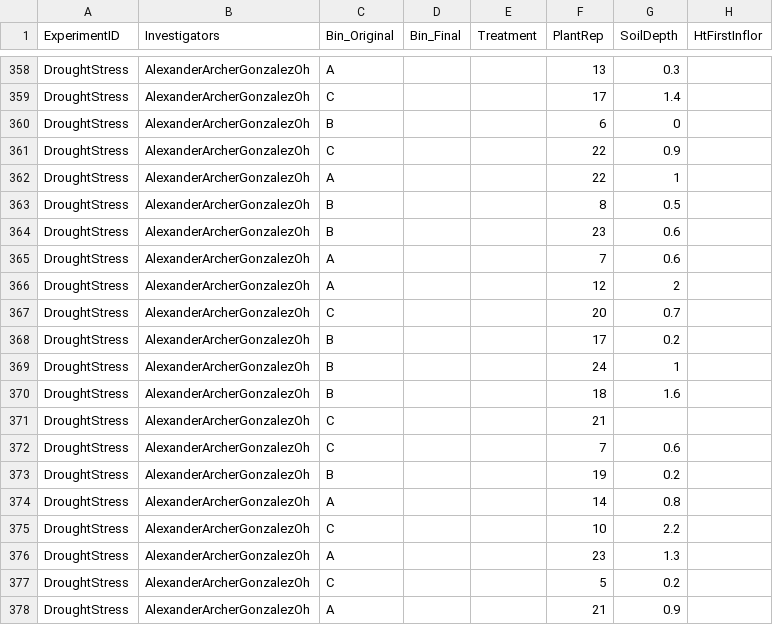
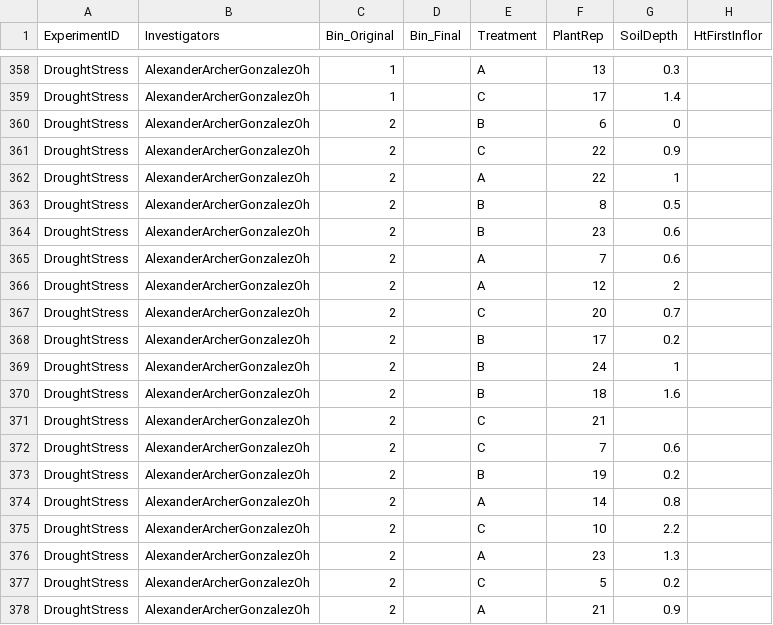
Before and after one commit to ncemery/4460_LastheniaDispersal, a CSV file: DispersalPlasticityMasterData.csv, drawn as a sheet; only a part is shown, gaps mark what is left out; the diff covers the shown part only; the diff names each change by its address in the sheet, - before the commit and + after, or states it on an @@ line.

Commit message:
Added Original Bin Data
added the original bin data for Drought Stress

```diff
--- a/DispersalPlasticityMasterData.csv
+++ b/DispersalPlasticityMasterData.csv
-C358 (Bin_Original): A
+C358 (Bin_Original): 1
-E358 (Treatment): (empty)
+E358 (Treatment): A
-C359 (Bin_Original): C
+C359 (Bin_Original): 1
-E359 (Treatment): (empty)
+E359 (Treatment): C
-C360 (Bin_Original): B
+C360 (Bin_Original): 2
-E360 (Treatment): (empty)
+E360 (Treatment): B
-C361 (Bin_Original): C
+C361 (Bin_Original): 2
-E361 (Treatment): (empty)
+E361 (Treatment): C
-C362 (Bin_Original): A
+C362 (Bin_Original): 2
-E362 (Treatment): (empty)
+E362 (Treatment): A
-C363:C364 (Bin_Original): B
+C363:C364 (Bin_Original): 2
-E363:E364 (Treatment): (empty)
+E363:E364 (Treatment): B
-C365:C366 (Bin_Original): A
+C365:C366 (Bin_Original): 2
-E365:E366 (Treatment): (empty)
+E365:E366 (Treatment): A
-C367 (Bin_Original): C
+C367 (Bin_Original): 2
-E367 (Treatment): (empty)
+E367 (Treatment): C
-C368:C370 (Bin_Original): B
+C368:C370 (Bin_Original): 2
-E368:E370 (Treatment): (empty)
+E368:E370 (Treatment): B
-C371:C372 (Bin_Original): C
+C371:C372 (Bin_Original): 2
-E371:E372 (Treatment): (empty)
+E371:E372 (Treatment): C
-C373 (Bin_Original): B
+C373 (Bin_Original): 2
-E373 (Treatment): (empty)
+E373 (Treatment): B
-C374 (Bin_Original): A
+C374 (Bin_Original): 2
-E374 (Treatment): (empty)
+E374 (Treatment): A
-C375 (Bin_Original): C
+C375 (Bin_Original): 2
-E375 (Treatment): (empty)
+E375 (Treatment): C
-C376 (Bin_Original): A
+C376 (Bin_Original): 2
-E376 (Treatment): (empty)
+E376 (Treatment): A
-C377 (Bin_Original): C
+C377 (Bin_Original): 2
-E377 (Treatment): (empty)
+E377 (Treatment): C
-C378 (Bin_Original): A
+C378 (Bin_Original): 2
-E378 (Treatment): (empty)
+E378 (Treatment): A
```
Also changed, not shown: 102 edited cells elsewhere in this file.
